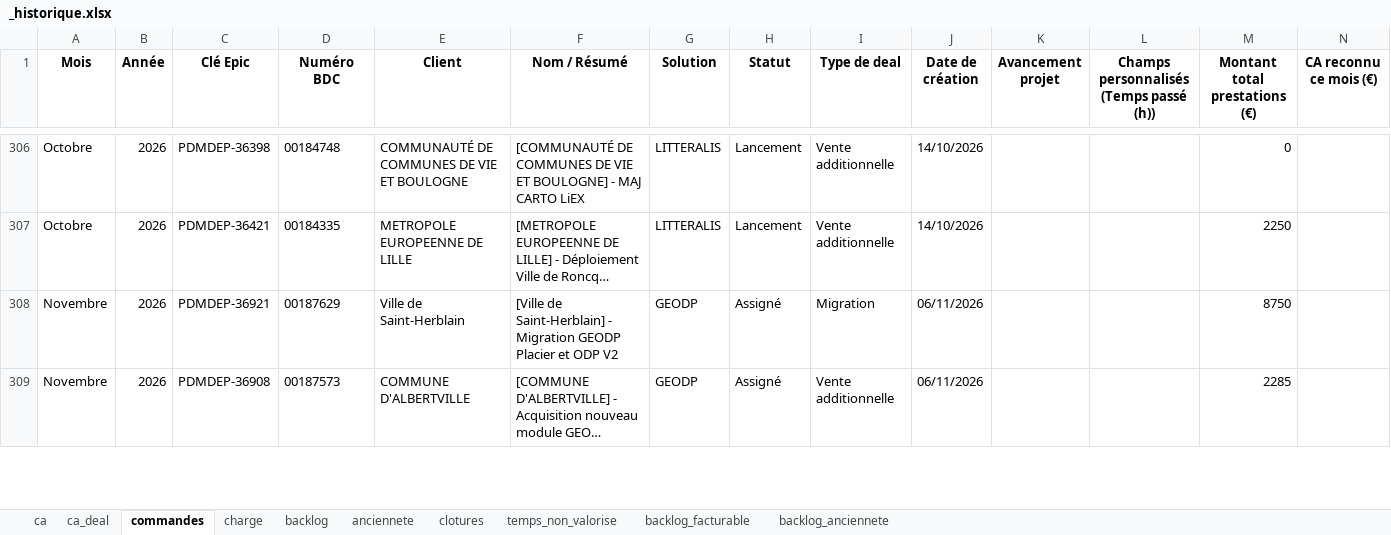
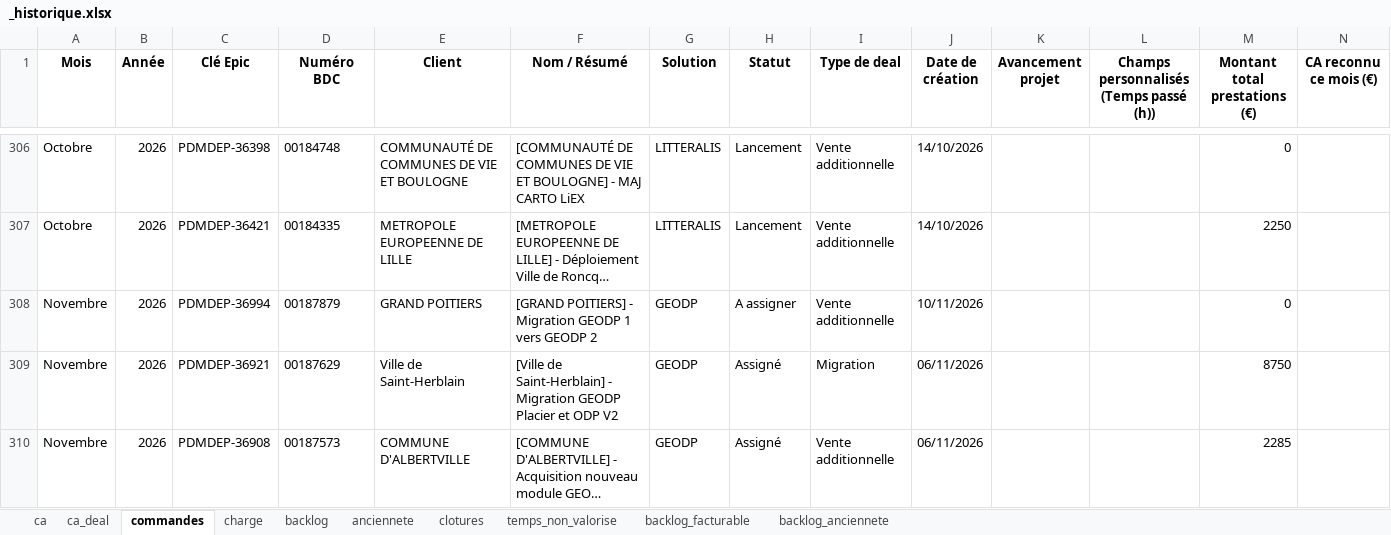
Before and after one commit to MathildePanierDelivery/jira-export, an Excel workbook: _historique.xlsx, sheet commandes, drawn as a sheet; only a part is shown, gaps mark what is left out; long unchanged cells end in …; values as stored, in another font and other column widths than the file's, no borders; the diff names each change by its address in the sheet, - before the commit and + after, or states it on an @@ line.

```diff
--- a/_historique.xlsx (sheet commandes)
+++ b/_historique.xlsx (sheet commandes)
+row 308: Novembre | 2026 | PDMDEP-36994 | 00187879 | GRAND POITIERS | [GRAND POITIERS] - Migration GEODP 1 vers GEODP 2 | GEODP | A assigner | Vente additionnelle | 10/11/2026 |  |  | 0
```
Also changed, not shown: sheet backlog_facturable, sheet anciennete, sheet temps_non_valorise, sheet backlog, sheet charge, sheet backlog_anciennete, 3 more sheets, jira_export_2026-11-10.xlsx, 6 other files.
